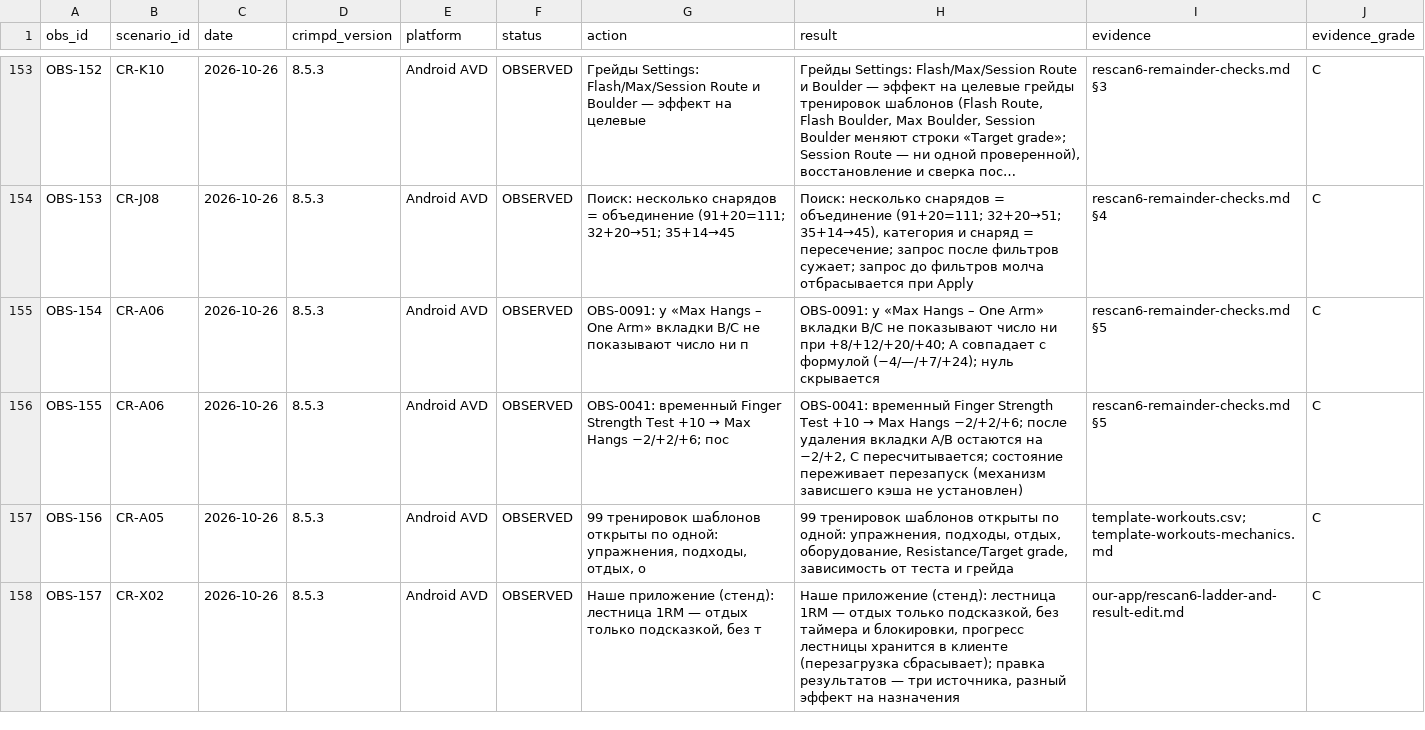
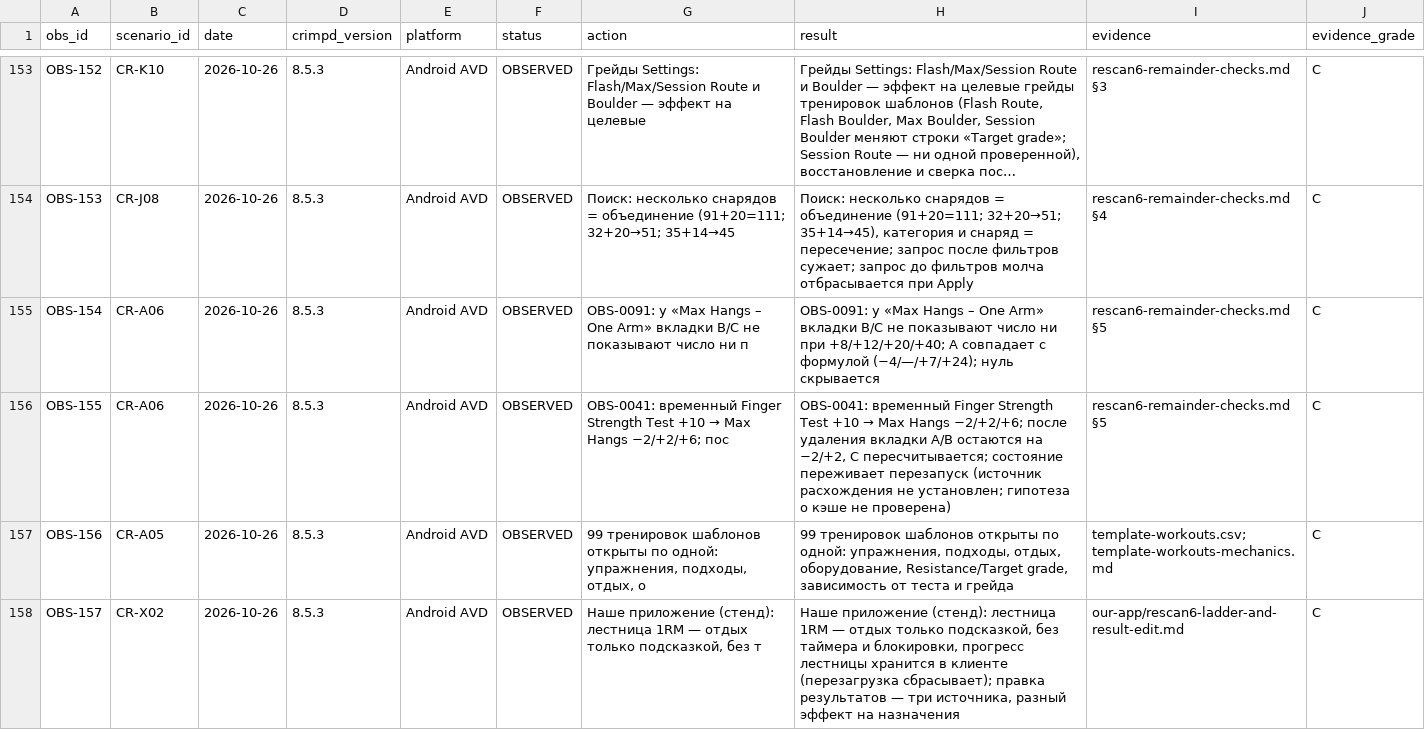
Before and after one commit to bimoool/pullup-trainer-bot, a CSV file: docs/research/crimpd-rescan-20261021/observations.csv, drawn as a sheet; only a part is shown, gaps mark what is left out; long unchanged cells end in ….

```diff
--- a/docs/research/crimpd-rescan-20261021/observations.csv
+++ b/docs/research/crimpd-rescan-20261021/observations.csv
@@ -155,3 +155,3 @@ OBS-153,CR-J08,2026-10-26,8.5.3,Android AVD,OBSERVED,Поиск: несколь
 OBS-154,CR-A06,2026-10-26,8.5.3,Android AVD,OBSERVED,OBS-0091: у «Max Hangs – One Arm» вкладки B/C не показывают число ни п,OBS-0091: у «Max Hangs – One Arm» вкладки B/C не показывают число ни при +8/+12/+20/+40; A совпадает с формулой (−4/—/+7/+24); нуль скрывается,rescan6-remainder-checks.md §5,C
-OBS-155,CR-A06,2026-10-26,8.5.3,Android AVD,OBSERVED,OBS-0041: временный Finger Strength Test +10 → Max Hangs −2/+2/+6; пос,"OBS-0041: временный Finger Strength Test +10 → Max Hangs −2/+2/+6; после удаления вкладки A/B остаются на −2/+2, C пересчитывается; состояние переживает перезапуск (механизм зависшего кэша не установлен)",rescan6-remainder-checks.md §5,C
+OBS-155,CR-A06,2026-10-26,8.5.3,Android AVD,OBSERVED,OBS-0041: временный Finger Strength Test +10 → Max Hangs −2/+2/+6; пос,"OBS-0041: временный Finger Strength Test +10 → Max Hangs −2/+2/+6; после удаления вкладки A/B остаются на −2/+2, C пересчитывается; состояние переживает перезапуск (источник расхождения не установлен; гипотеза о кэше не проверена)",rescan6-remainder-checks.md §5,C
 OBS-156,CR-A05,2026-10-26,8.5.3,Android AVD,OBSERVED,"99 тренировок шаблонов открыты по одной: упражнения, подходы, отдых, о","99 тренировок шаблонов открыты по одной: упражнения, подходы, отдых, оборудование, Resistance/Target grade, зависимость от теста и грейда",template-workouts.csv; template-workouts-mechanics.md,C
```
Also changed, not shown: docs/research/crimpd-rescan-20261021/feature-gap-backlog.csv, docs/research/crimpd-rescan-20261021/review-resolution.csv, 3 other files.
